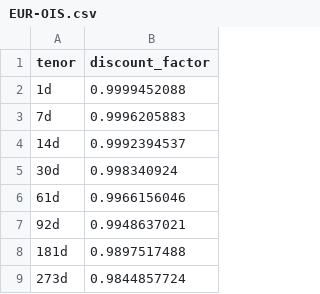
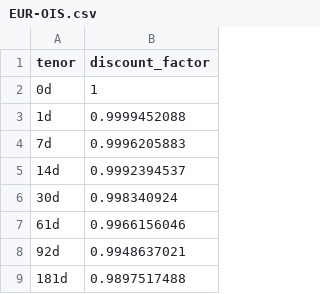
Before and after one commit to AkiraMisawa/qube, a CSV file: server/src/Qube.Web/Samples/position-keeper/small-128-sample/curves/EUR-OIS.csv, drawn as a sheet; only a part is shown; the shorter side is filled out with more unchanged rows.

```diff
--- a/server/src/Qube.Web/Samples/position-keeper/small-128-sample/curves/EUR-OIS.csv
+++ b/server/src/Qube.Web/Samples/position-keeper/small-128-sample/curves/EUR-OIS.csv
@@ -1,2 +1,3 @@
 tenor,discount_factor
+0d,1
 1d,0.9999452088
```
Also changed, not shown: server/src/Qube.Web/Samples/position-keeper/small-128-sample/curves/JPY-OIS.csv, server/src/Qube.Web/Samples/position-keeper/small-128-sample/curves/USD-OIS.csv, 19 other files.
